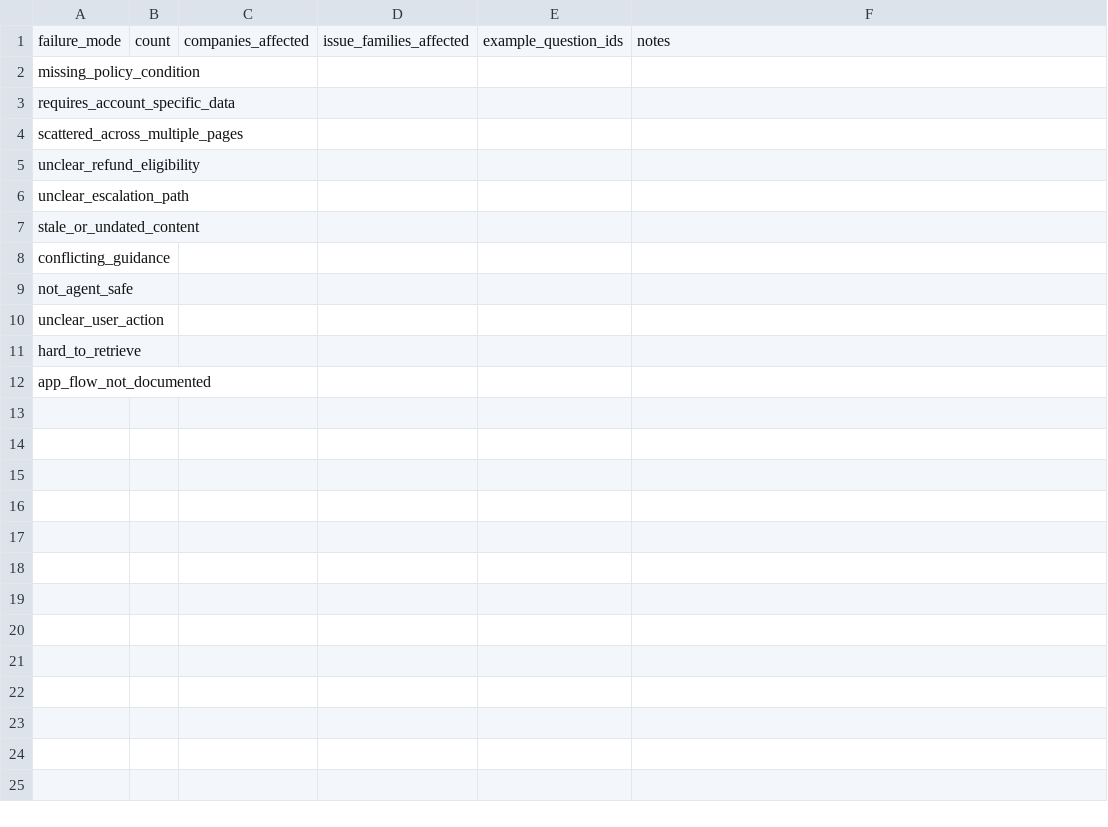
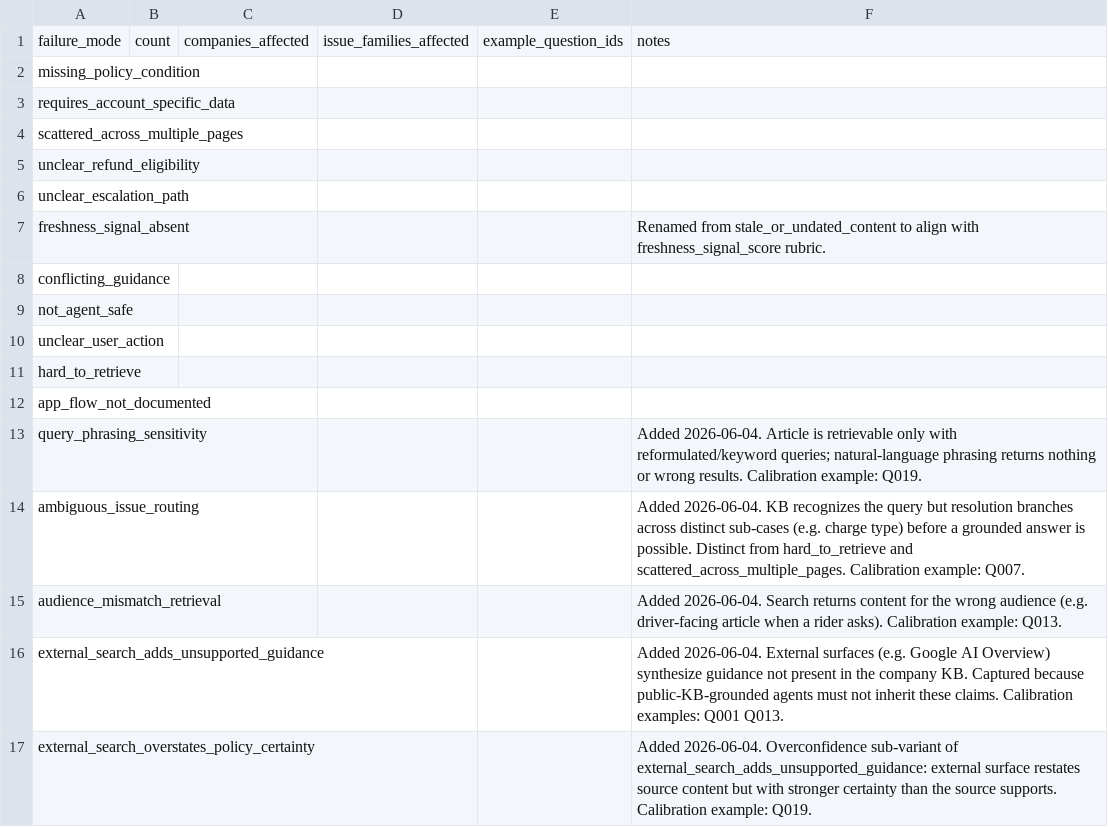
Before and after one commit to andiexchoi/ai-support-kb-readiness-audit, a CSV file: data/processed/failure_modes_summary.csv, drawn as a sheet.

Commit message:
initial calibration

```diff
--- a/data/processed/failure_modes_summary.csv
+++ b/data/processed/failure_modes_summary.csv
@@ -6,3 +6,3 @@ unclear_refund_eligibility,,,,,
 unclear_escalation_path,,,,,
-stale_or_undated_content,,,,,
+freshness_signal_absent,,,,,Renamed from stale_or_undated_content to align with freshness_signal_score rubric.
 conflicting_guidance,,,,,
@@ -12 +12,6 @@ hard_to_retrieve,,,,,
 app_flow_not_documented,,,,,
+query_phrasing_sensitivity,,,,,Added 2026-06-04. Article is retrievable only with reformulated/keyword queries; natural-language phrasing returns nothing or wrong results. Calibration example: Q019.
+ambiguous_issue_routing,,,,,Added 2026-06-04. KB recognizes the query but resolution branches across distinct sub-cases (e.g. charge type) before a grounded answer is possible. Distinct from hard_to_retrieve and scattered_across_multiple_pages. Calibration example: Q007.
+audience_mismatch_retrieval,,,,,"Added 2026-06-04. Search returns content for the wrong audience (e.g. driver-facing article when a rider asks). Calibration example: Q013."
+external_search_adds_unsupported_guidance,,,,,Added 2026-06-04. External surfaces (e.g. Google AI Overview) synthesize guidance not present in the company KB. Captured because public-KB-grounded agents must not inherit these claims. Calibration examples: Q001 Q013.
+external_search_overstates_policy_certainty,,,,,Added 2026-06-04. Overconfidence sub-variant of external_search_adds_unsupported_guidance: external surface restates source content but with stronger certainty than the source supports. Calibration example: Q019.
```
Also changed, not shown: data/ai_answer_reviews.csv, data/processed/benchmark_questions.csv, 9 other files.
